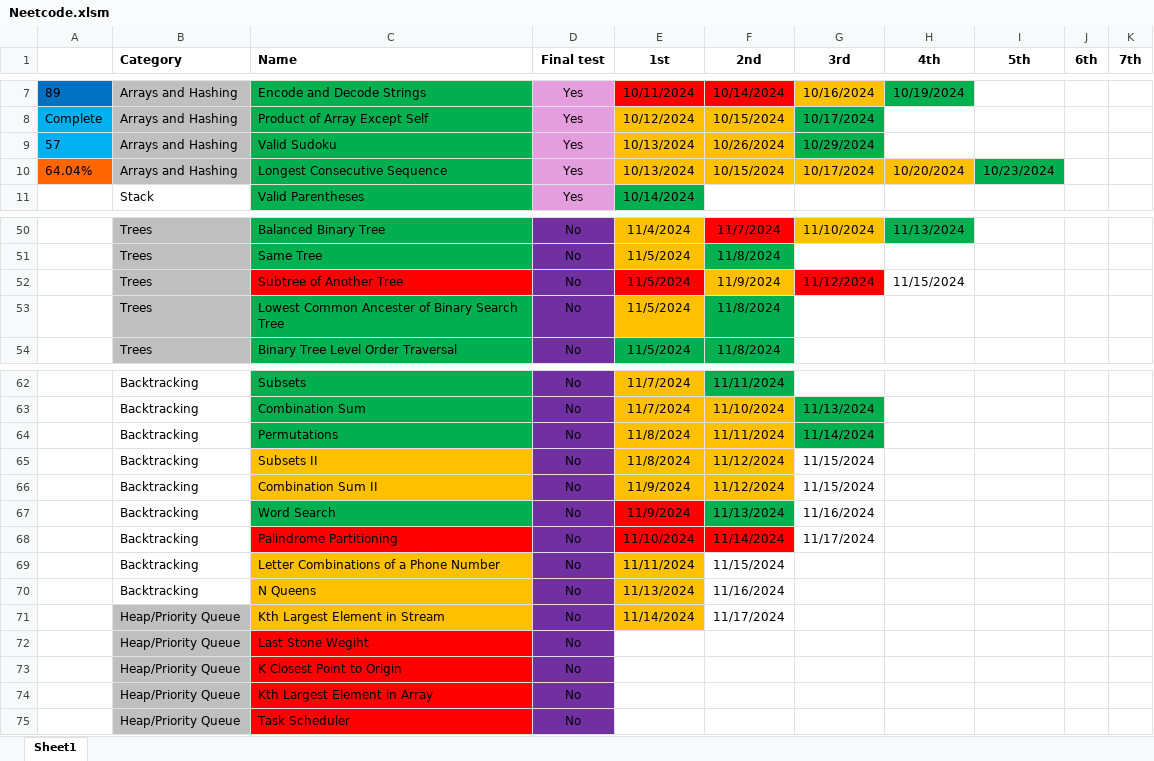
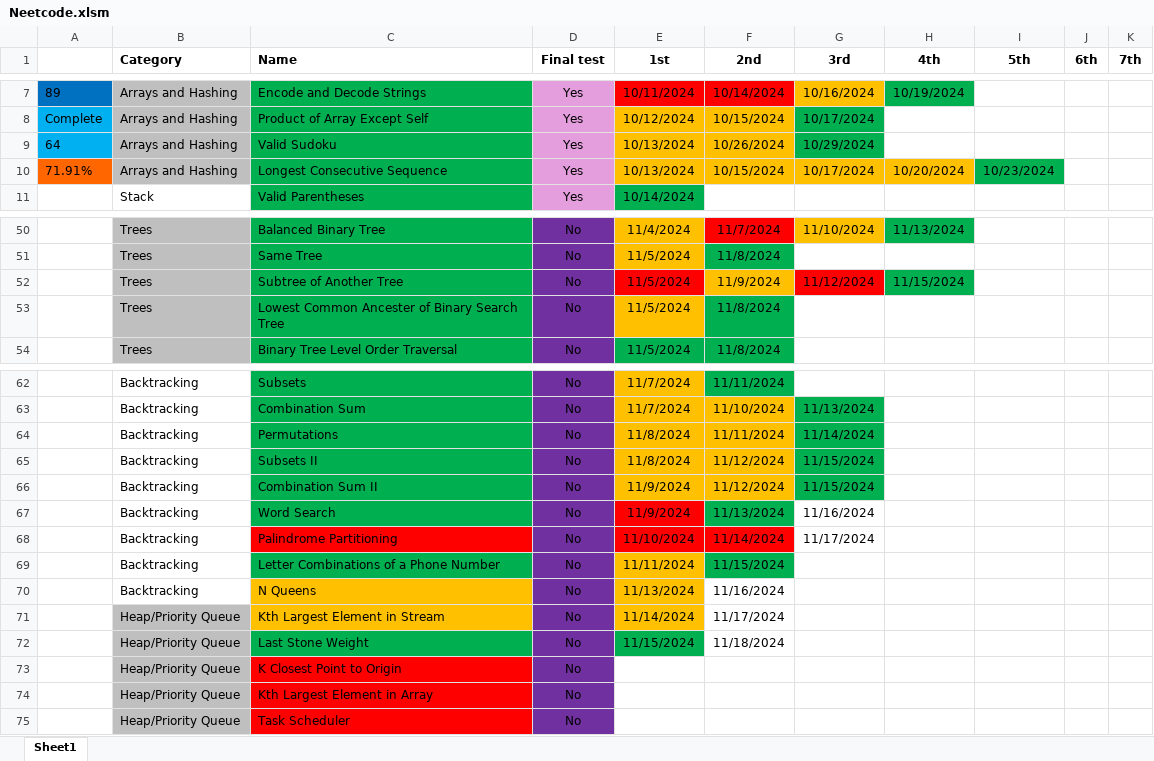
Before and after one commit to CarlosGEA/Neetcode, an Excel workbook: Neetcode.xlsm, sheet Sheet1, drawn as a sheet; only a part is shown, gaps mark what is left out; values as stored, in another font and other column widths than the file's, no borders; the diff names each change by its address in the sheet, - before the commit and + after, or states it on an @@ line.

```diff
--- a/Neetcode.xlsm (sheet Sheet1)
+++ b/Neetcode.xlsm (sheet Sheet1)
-A9: 57
+A9: 64
-A10: 64.04%
+A10: 71.91%
-C52 fill: #FF0000
+C52 fill: #00B050
-H52 fill: none
+H52 fill: #00B050
-C65:C66 fill: #FFC000
+C65:C66 fill: #00B050
-G65:G66 fill: none
+G65:G66 fill: #00B050
-C69 fill: #FFC000
+C69 fill: #00B050
-F69 fill: none
+F69 fill: #00B050
-C72 (Name): Last Stone Wegiht
+C72 (Name): Last Stone Weight
-C72 fill: #FF0000
+C72 fill: #00B050
-E72 (1st): (empty)
+E72 (1st): 11/15/2024
-E72 fill: none
+E72 fill: #00B050
-F72 (2nd): (empty)
+F72 (2nd): 11/18/2024
```
Also changed, not shown: 7 other files.
